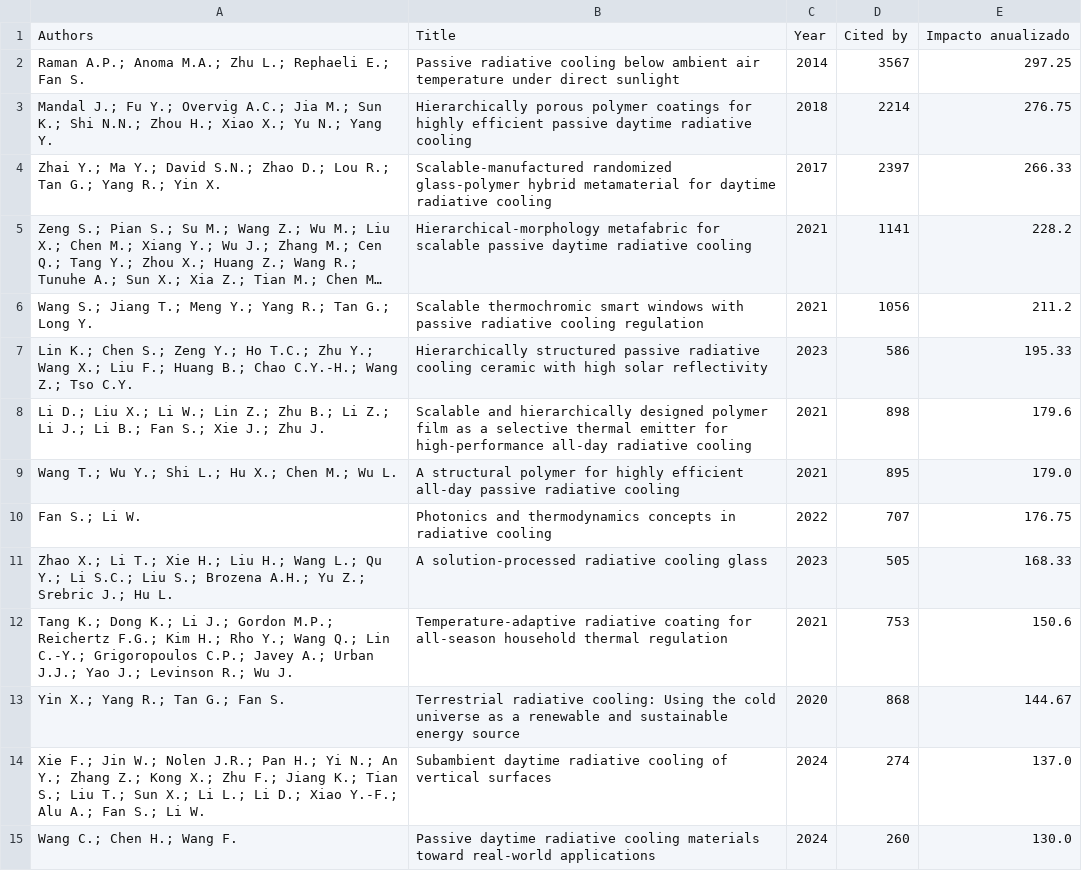
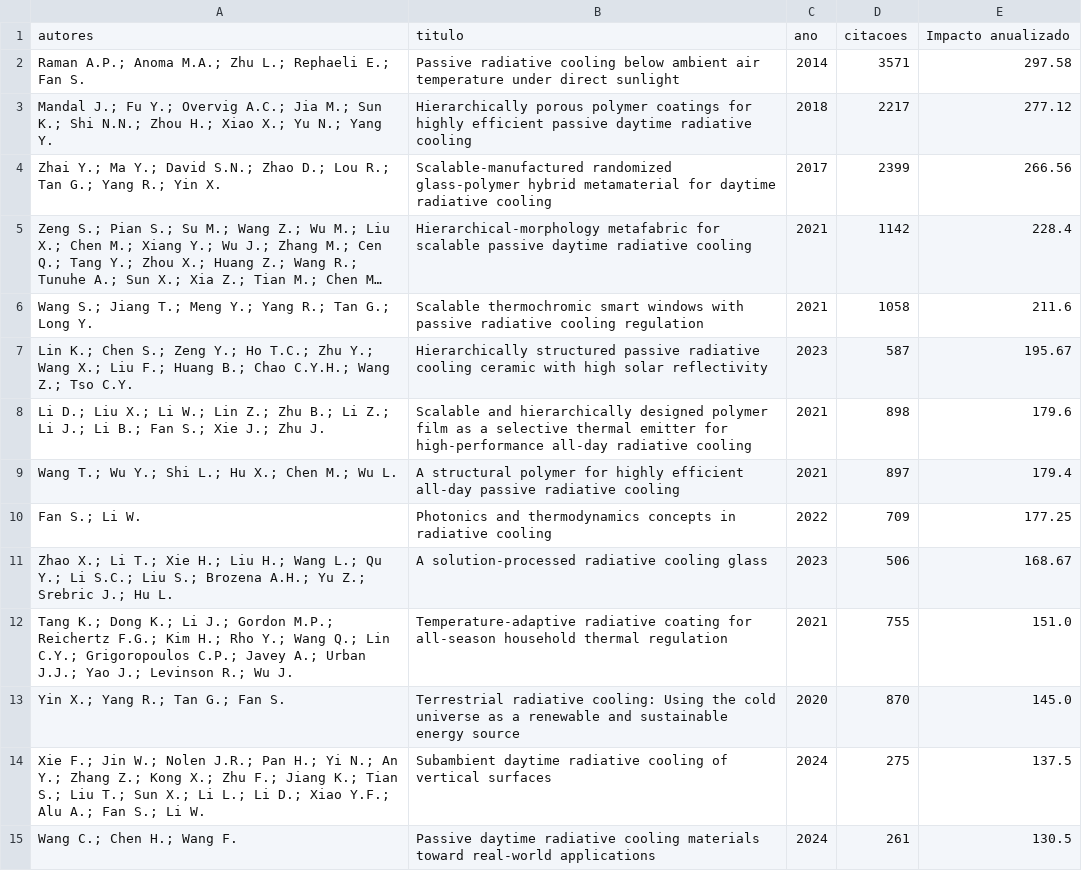
Before and after one commit to OdeilsonMorais/Atividade_Final_FCM, a CSV file: Mariane/Analise_Bibliometrica/resultados/top20_impacto.csv, drawn as a sheet; only a part is shown; long unchanged cells end in …; removed rows and columns are numbered as before the commit, all else as after; the diff covers the shown part only; the diff names each change by its address in the sheet, - before the commit and + after, or states it on an @@ line.

Commit message:
alteracao codigo Mariane para usar os dados do Odeilson

```diff
--- a/Mariane/Analise_Bibliometrica/resultados/top20_impacto.csv
+++ b/Mariane/Analise_Bibliometrica/resultados/top20_impacto.csv
-row 1: Authors | Title | Year | Cited by | Impacto anualizado
+row 1: autores | titulo | ano | citacoes | Impacto anualizado
-D2: 3567
+D2: 3571
-E2: 297.25
+E2: 297.58
-D3: 2214
+D3: 2217
-E3: 276.75
+E3: 277.12
-D4: 2397
+D4: 2399
-E4: 266.33
+E4: 266.56
-D5: 1141
+D5: 1142
-E5: 228.2
+E5: 228.4
-D6: 1056
+D6: 1058
-E6: 211.2
+E6: 211.6
-A7: …B.; Chao C.Y.-H.; Wang Z.;…
+A7: …B.; Chao C.Y.H.; Wang Z.;…
-D7: 586
+D7: 587
-E7: 195.33
+E7: 195.67
-D9: 895
+D9: 897
-E9: 179.0
+E9: 179.4
-D10: 707
+D10: 709
-E10: 176.75
+E10: 177.25
-D11: 505
+D11: 506
-E11: 168.33
+E11: 168.67
-A12: …Q.; Lin C.-Y.; Grigoropoulos C.P.;…
+A12: …Q.; Lin C.Y.; Grigoropoulos C.P.;…
-D12: 753
+D12: 755
-E12: 150.6
+E12: 151.0
-D13: 868
+D13: 870
-E13: 144.67
+E13: 145.0
-A14: …D.; Xiao Y.-F.; Alu A.;…
+A14: …D.; Xiao Y.F.; Alu A.;…
-D14: 274
+D14: 275
-E14: 137.0
+E14: 137.5
-D15: 260
+D15: 261
-E15: 130.0
+E15: 130.5
```
Also changed, not shown: 2 added rows, 2 removed rows and 7 edited cells elsewhere in this file, Mariane/Analise_Bibliometrica/resultados/publicacoes_por_ano.csv, 10 other files.
